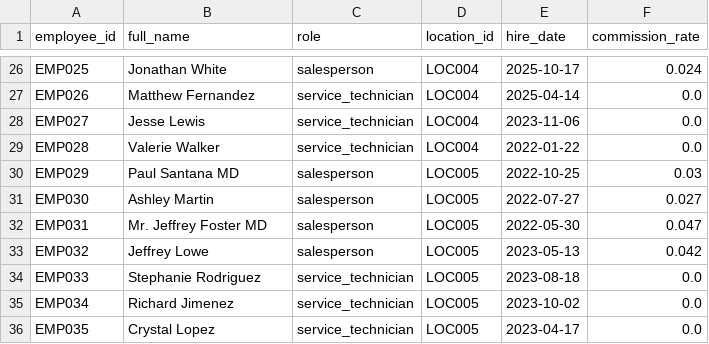
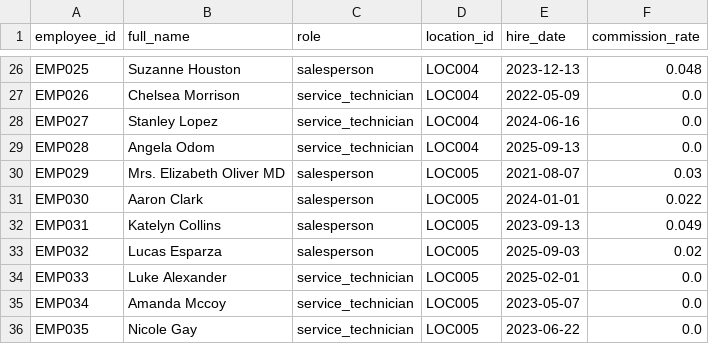
Before and after one commit to kpk111298/kommineni-automotive-pipeline, a CSV file: data/raw/employees.csv, drawn as a sheet; only a part is shown, gaps mark what is left out; the diff covers the shown part only; the diff names each change by its address in the sheet, - before the commit and + after, or states it on an @@ line.

```diff
--- a/data/raw/employees.csv
+++ b/data/raw/employees.csv
-B26 (full_name): Jonathan White
+B26 (full_name): Suzanne Houston
-E26 (hire_date): 2025-10-17
+E26 (hire_date): 2023-12-13
-F26 (commission_rate): 0.024
+F26 (commission_rate): 0.048
-B27 (full_name): Matthew Fernandez
+B27 (full_name): Chelsea Morrison
-E27 (hire_date): 2025-04-14
+E27 (hire_date): 2022-05-09
-B28 (full_name): Jesse Lewis
+B28 (full_name): Stanley Lopez
-E28 (hire_date): 2023-11-06
+E28 (hire_date): 2024-06-16
-B29 (full_name): Valerie Walker
+B29 (full_name): Angela Odom
-E29 (hire_date): 2022-01-22
+E29 (hire_date): 2025-09-13
-B30 (full_name): Paul Santana MD
+B30 (full_name): Mrs. Elizabeth Oliver MD
-E30 (hire_date): 2022-10-25
+E30 (hire_date): 2021-08-07
-B31 (full_name): Ashley Martin
+B31 (full_name): Aaron Clark
-E31 (hire_date): 2022-07-27
+E31 (hire_date): 2024-01-01
-F31 (commission_rate): 0.027
+F31 (commission_rate): 0.022
-B32 (full_name): Mr. Jeffrey Foster MD
+B32 (full_name): Katelyn Collins
-E32 (hire_date): 2022-05-30
+E32 (hire_date): 2023-09-13
-F32 (commission_rate): 0.047
+F32 (commission_rate): 0.049
-B33 (full_name): Jeffrey Lowe
+B33 (full_name): Lucas Esparza
-E33 (hire_date): 2023-05-13
+E33 (hire_date): 2025-09-03
-F33 (commission_rate): 0.042
+F33 (commission_rate): 0.02
-B34 (full_name): Stephanie Rodriguez
+B34 (full_name): Luke Alexander
-E34 (hire_date): 2023-08-18
+E34 (hire_date): 2025-02-01
-B35 (full_name): Richard Jimenez
+B35 (full_name): Amanda Mccoy
-E35 (hire_date): 2023-10-02
+E35 (hire_date): 2023-05-07
-B36 (full_name): Crystal Lopez
+B36 (full_name): Nicole Gay
-E36 (hire_date): 2023-04-17
+E36 (hire_date): 2023-06-22
```
Also changed, not shown: 63 edited cells elsewhere in this file, data/raw/sales_transactions.csv, data/raw/service_jobs.csv, 2 other files.
